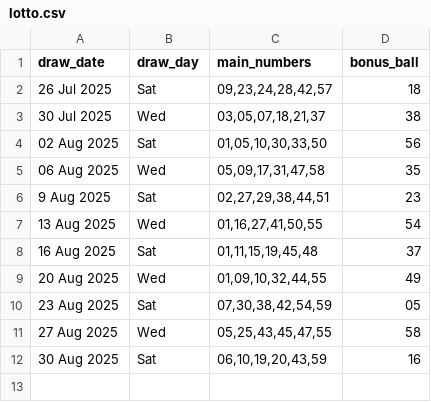
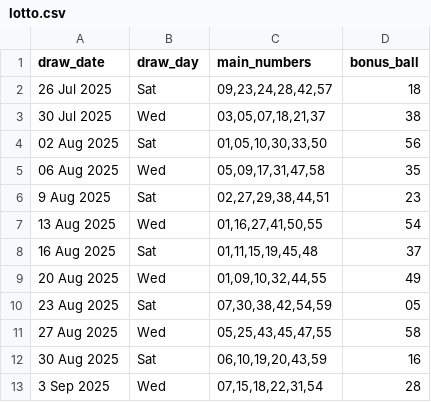
Before and after one commit to Kwill3/lottery_historical_data, a CSV file: data/derived-csv/lotto.csv, drawn as a sheet; the diff names each change by its address in the sheet, - before the commit and + after, or states it on an @@ line.

```diff
--- a/data/derived-csv/lotto.csv
+++ b/data/derived-csv/lotto.csv
+row 13: 3 Sep 2025 | Wed | 07,15,18,22,31,54 | 28
```
Also changed, not shown: data/derived-csv/thunderball.csv.
